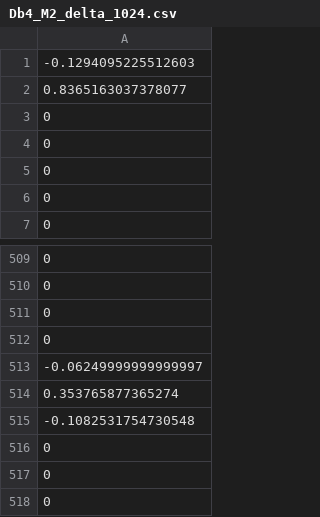
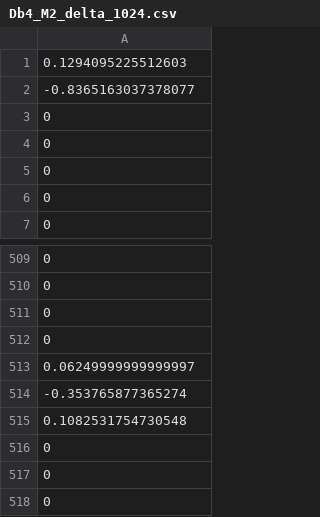
Before and after one commit to turutete/NSDSP, a CSV file: src/Unit_Tests/Db4_M2_delta_1024.csv, drawn as a sheet; only a part is shown, gaps mark what is left out.

```diff
--- a/src/Unit_Tests/Db4_M2_delta_1024.csv
+++ b/src/Unit_Tests/Db4_M2_delta_1024.csv
@@ -1,3 +1,3 @@
--0.1294095225512603
-0.8365163037378077
+0.1294095225512603
+-0.8365163037378077
 0
@@ -512,5 +512,5 @@
 0
--0.06249999999999997
-0.353765877365274
--0.1082531754730548
+0.06249999999999997
+-0.353765877365274
+0.1082531754730548
 0
```
Also changed, not shown: src/Unit_Tests/Db8_M2_delta_1024.csv, src/Unit_Tests/lagrange_M2_R3_delta_1024.csv, 21 other files.
